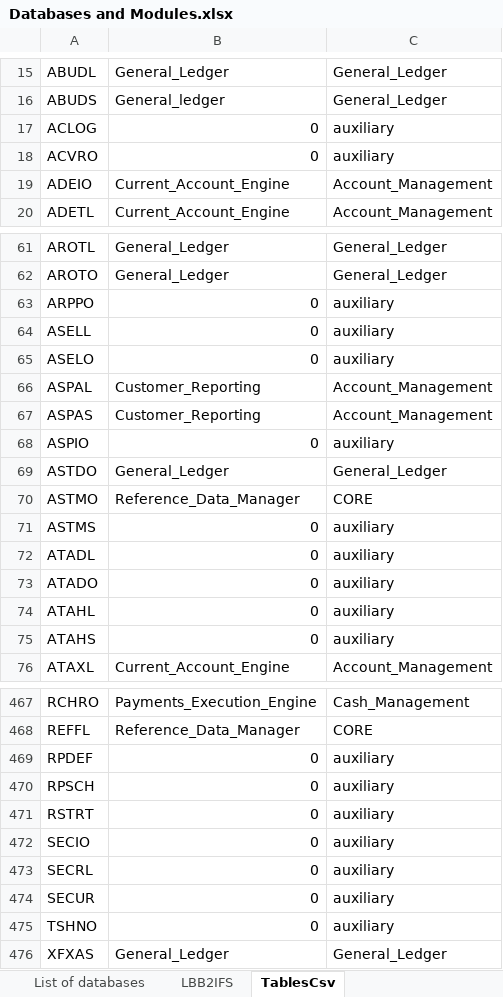
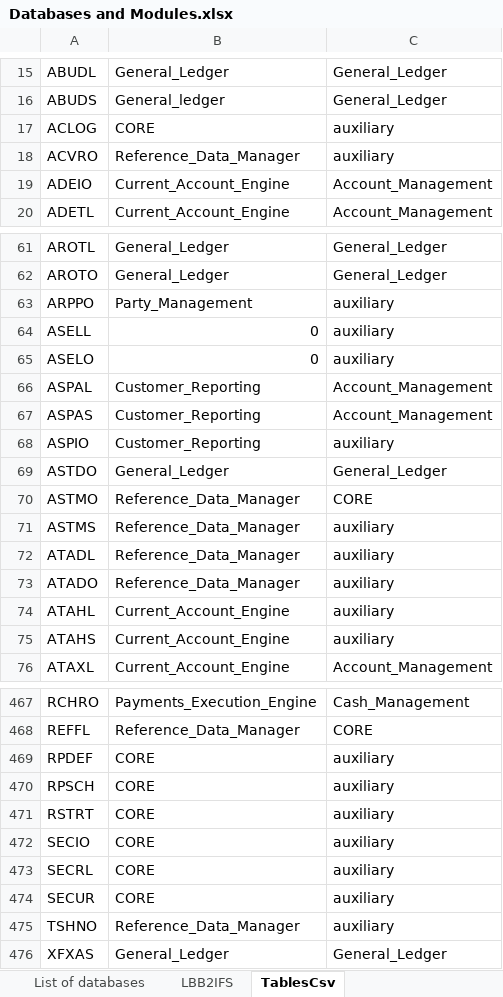
Before and after one commit to TomDeweerdt/BaselinedDocs, an Excel workbook: ifsarchi/Databases and Modules.xlsx, sheet TablesCsv, drawn as a sheet; only a part is shown, gaps mark what is left out; values as stored, in another font and other column widths than the file's, no borders; the diff covers the shown part only; the diff names each change by its address in the sheet, - before the commit and + after, or states it on an @@ line.

```diff
--- a/ifsarchi/Databases and Modules.xlsx (sheet TablesCsv)
+++ b/ifsarchi/Databases and Modules.xlsx (sheet TablesCsv)
-B17: 0
+B17: CORE
-B18: 0
+B18: Reference_Data_Manager
-B63: 0
+B63: Party_Management
-B68: 0
+B68: Customer_Reporting
-B71:B73: 0
+B71:B73: Reference_Data_Manager
-B74:B75: 0
+B74:B75: Current_Account_Engine
-B469:B474: 0
+B469:B474: CORE
-B475: 0
+B475: Reference_Data_Manager
```
Also changed, not shown: 29 edited cells elsewhere in this sheet, sheet Tables info, sheet Work progress, charts or pictures, 1 other file.
